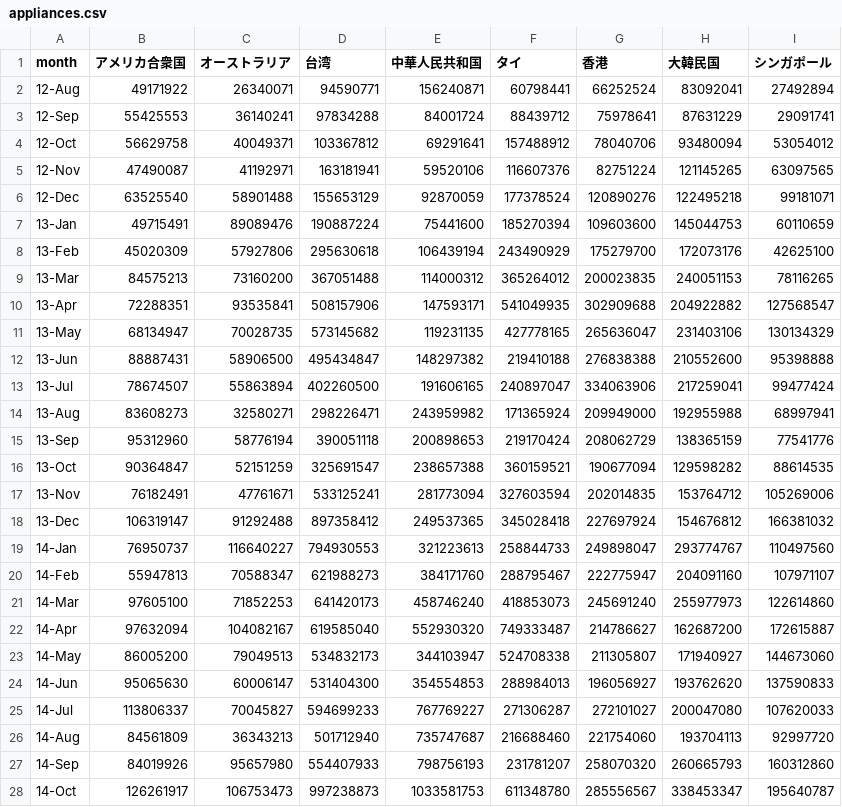
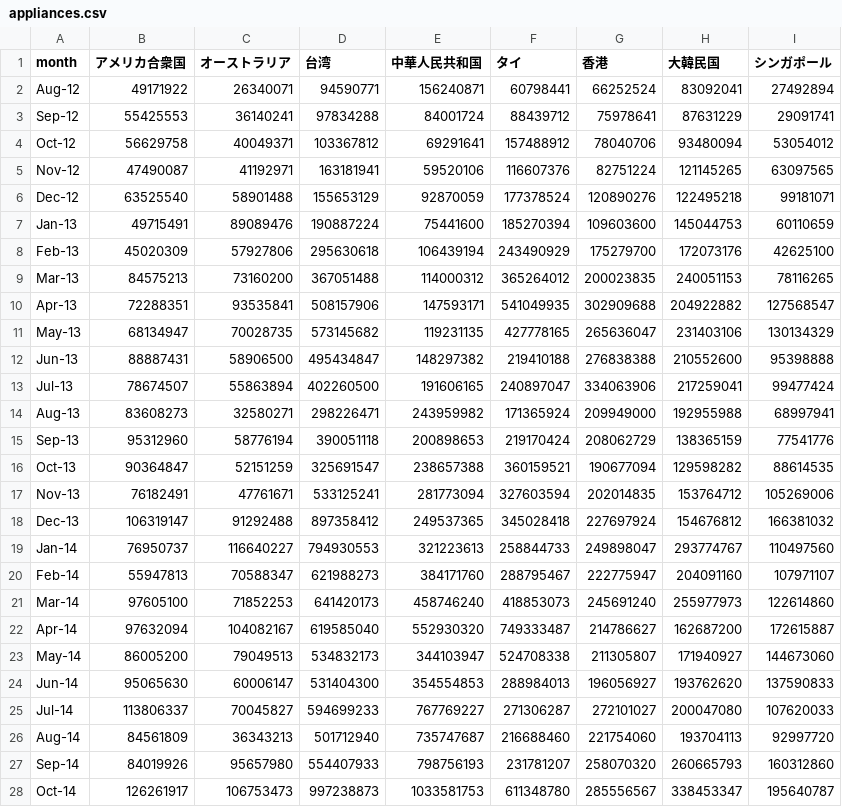
Before and after one commit to ro72/gci_team_1, a CSV file: credit_card/appliances.csv, drawn as a sheet; only a part is shown; the diff covers the shown part only.

Commit message:
Organize appliances.csv

```diff
--- a/credit_card/appliances.csv
+++ b/credit_card/appliances.csv
@@ -1,28 +1,28 @@
 month,アメリカ合衆国,オーストラリア,台湾,中華人民共和国,タイ,香港,大韓民国,シンガポール
-12-Aug,49171922,26340071,94590771,156240871,60798441,66252524,83092041,27492894
-12-Sep,55425553,36140241,97834288,84001724,88439712,75978641,87631229,29091741
-12-Oct,56629758,40049371,103367812,69291641,157488912,78040706,93480094,53054012
-12-Nov,47490087,41192971,163181941,59520106,116607376,82751224,121145265,63097565
-12-Dec,63525540,58901488,155653129,92870059,177378524,120890276,122495218,99181071
-13-Jan,49715491,89089476,190887224,75441600,185270394,109603600,145044753,60110659
-13-Feb,45020309,57927806,295630618,106439194,243490929,175279700,172073176,42625100
-13-Mar,84575213,73160200,367051488,114000312,365264012,200023835,240051153,78116265
-13-Apr,72288351,93535841,508157906,147593171,541049935,302909688,204922882,127568547
-13-May,68134947,70028735,573145682,119231135,427778165,265636047,231403106,130134329
-13-Jun,88887431,58906500,495434847,148297382,219410188,276838388,210552600,95398888
-13-Jul,78674507,55863894,402260500,191606165,240897047,334063906,217259041,99477424
-13-Aug,83608273,32580271,298226471,243959982,171365924,209949000,192955988,68997941
-13-Sep,95312960,58776194,390051118,200898653,219170424,208062729,138365159,77541776
-13-Oct,90364847,52151259,325691547,238657388,360159521,190677094,129598282,88614535
-13-Nov,76182491,47761671,533125241,281773094,327603594,202014835,153764712,105269006
-13-Dec,106319147,91292488,897358412,249537365,345028418,227697924,154676812,166381032
-14-Jan,76950737,116640227,794930553,321223613,258844733,249898047,293774767,110497560
-14-Feb,55947813,70588347,621988273,384171760,288795467,222775947,204091160,107971107
-14-Mar,97605100,71852253,641420173,458746240,418853073,245691240,255977973,122614860
-14-Apr,97632094,104082167,619585040,552930320,749333487,214786627,162687200,172615887
-14-May,86005200,79049513,534832173,344103947,524708338,211305807,171940927,144673060
-14-Jun,95065630,60006147,531404300,354554853,288984013,196056927,193762620,137590833
-14-Jul,113806337,70045827,594699233,767769227,271306287,272101027,200047080,107620033
-14-Aug,84561809,36343213,501712940,735747687,216688460,221754060,193704113,92997720
-14-Sep,84019926,95657980,554407933,798756193,231781207,258070320,260665793,160312860
-14-Oct,126261917,106753473,997238873,1033581753,611348780,285556567,338453347,195640787
+Aug-12,49171922,26340071,94590771,156240871,60798441,66252524,83092041,27492894
+Sep-12,55425553,36140241,97834288,84001724,88439712,75978641,87631229,29091741
+Oct-12,56629758,40049371,103367812,69291641,157488912,78040706,93480094,53054012
+Nov-12,47490087,41192971,163181941,59520106,116607376,82751224,121145265,63097565
+Dec-12,63525540,58901488,155653129,92870059,177378524,120890276,122495218,99181071
+Jan-13,49715491,89089476,190887224,75441600,185270394,109603600,145044753,60110659
+Feb-13,45020309,57927806,295630618,106439194,243490929,175279700,172073176,42625100
+Mar-13,84575213,73160200,367051488,114000312,365264012,200023835,240051153,78116265
+Apr-13,72288351,93535841,508157906,147593171,541049935,302909688,204922882,127568547
+May-13,68134947,70028735,573145682,119231135,427778165,265636047,231403106,130134329
+Jun-13,88887431,58906500,495434847,148297382,219410188,276838388,210552600,95398888
+Jul-13,78674507,55863894,402260500,191606165,240897047,334063906,217259041,99477424
+Aug-13,83608273,32580271,298226471,243959982,171365924,209949000,192955988,68997941
+Sep-13,95312960,58776194,390051118,200898653,219170424,208062729,138365159,77541776
+Oct-13,90364847,52151259,325691547,238657388,360159521,190677094,129598282,88614535
+Nov-13,76182491,47761671,533125241,281773094,327603594,202014835,153764712,105269006
+Dec-13,106319147,91292488,897358412,249537365,345028418,227697924,154676812,166381032
+Jan-14,76950737,116640227,794930553,321223613,258844733,249898047,293774767,110497560
+Feb-14,55947813,70588347,621988273,384171760,288795467,222775947,204091160,107971107
+Mar-14,97605100,71852253,641420173,458746240,418853073,245691240,255977973,122614860
+Apr-14,97632094,104082167,619585040,552930320,749333487,214786627,162687200,172615887
+May-14,86005200,79049513,534832173,344103947,524708338,211305807,171940927,144673060
+Jun-14,95065630,60006147,531404300,354554853,288984013,196056927,193762620,137590833
+Jul-14,113806337,70045827,594699233,767769227,271306287,272101027,200047080,107620033
+Aug-14,84561809,36343213,501712940,735747687,216688460,221754060,193704113,92997720
+Sep-14,84019926,95657980,554407933,798756193,231781207,258070320,260665793,160312860
+Oct-14,126261917,106753473,997238873,1033581753,611348780,285556567,338453347,195640787
```
Also changed, not shown: 17 edited cells elsewhere in this file, 1 other file.
